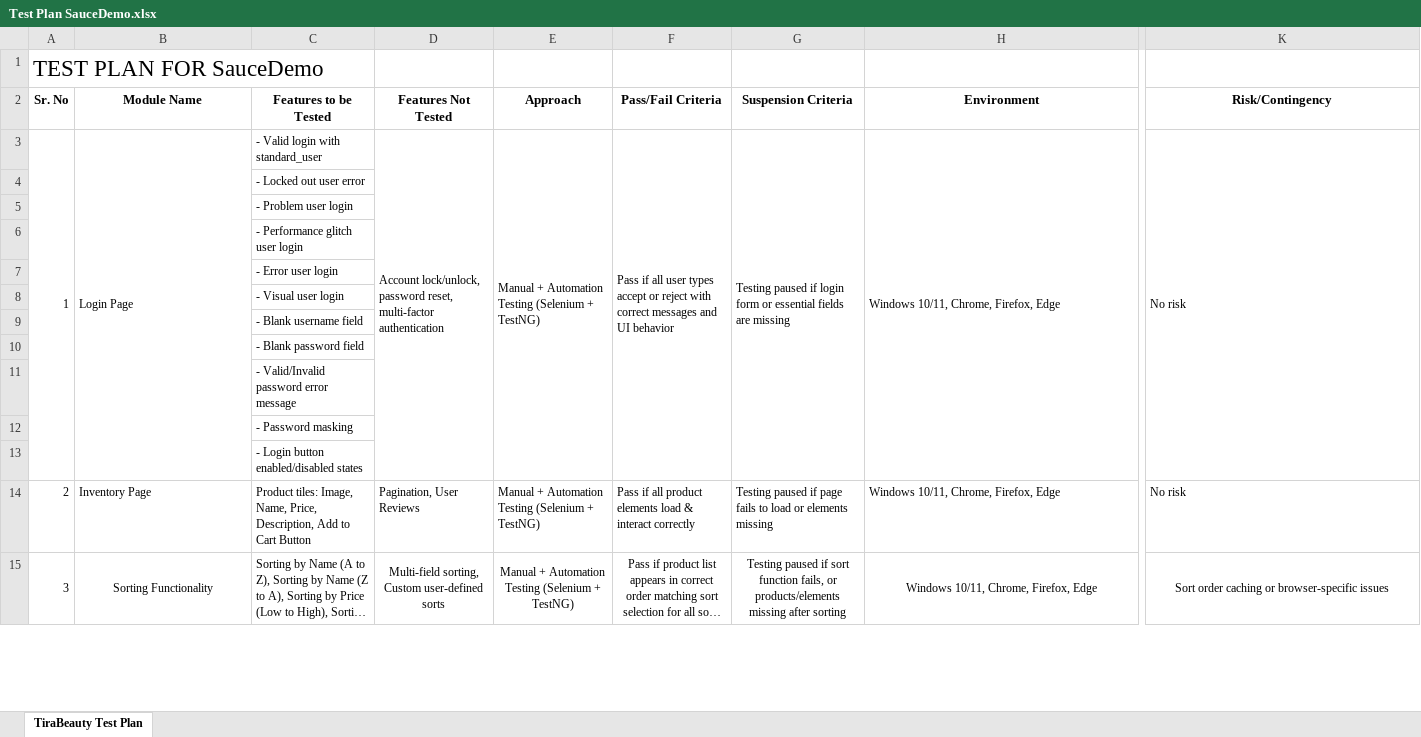
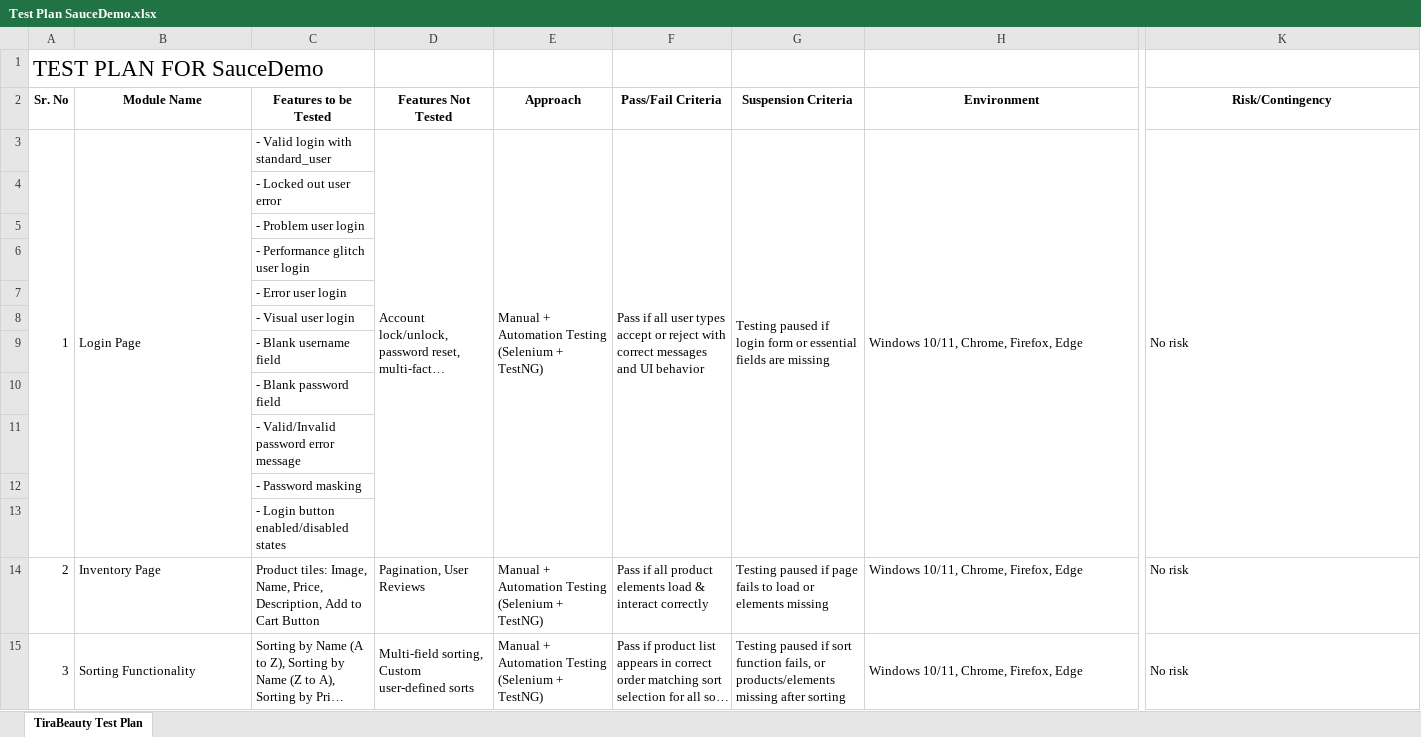
Before and after one commit to hemant3580/Capstone_Project_SauceDemo_Testing, an Excel workbook: Test Plan/Test Plan SauceDemo.xlsx, sheet TiraBeauty Test Plan, drawn as a sheet; only a part is shown, gaps mark what is left out; long unchanged cells end in …; values as stored, in another font and other column widths than the file's, no borders; the diff covers the shown part only; the diff names each change by its address in the sheet, - before the commit and + after, or states it on an @@ line.

Commit message:
Test Plan - updated approach

```diff
--- a/Test Plan/Test Plan SauceDemo.xlsx (sheet TiraBeauty Test Plan)
+++ b/Test Plan/Test Plan SauceDemo.xlsx (sheet TiraBeauty Test Plan)
@@ A3:K3 text size: larger @@
@@ C4:C13 text size: larger @@
@@ A14:K15 text size: larger @@
-B15 alignment: center
+B15 alignment: left
-D15:K15 alignment: center
+D15:K15 alignment: left
-K15 (Risk/Contingency): Sort order caching or browser-specific issues
+K15 (Risk/Contingency): No risk
```
Also changed, not shown: 5 added rows and cell formats elsewhere in this sheet.
